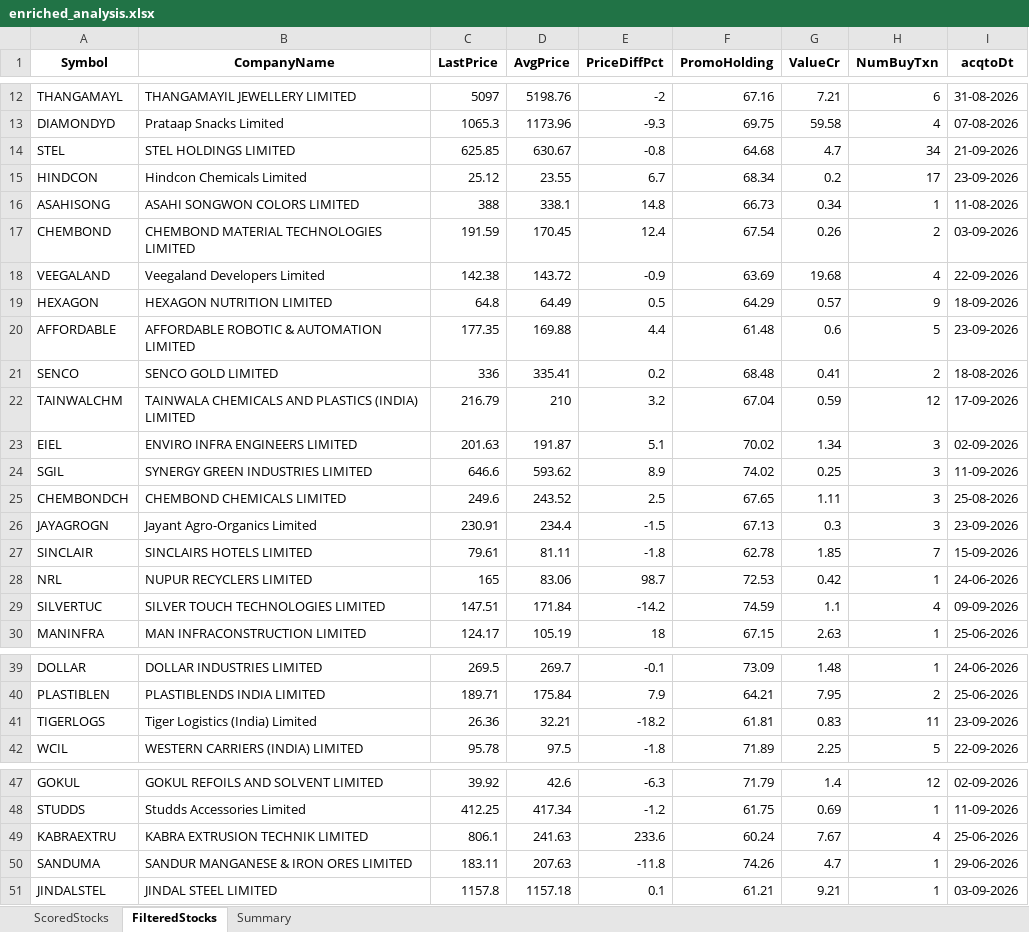
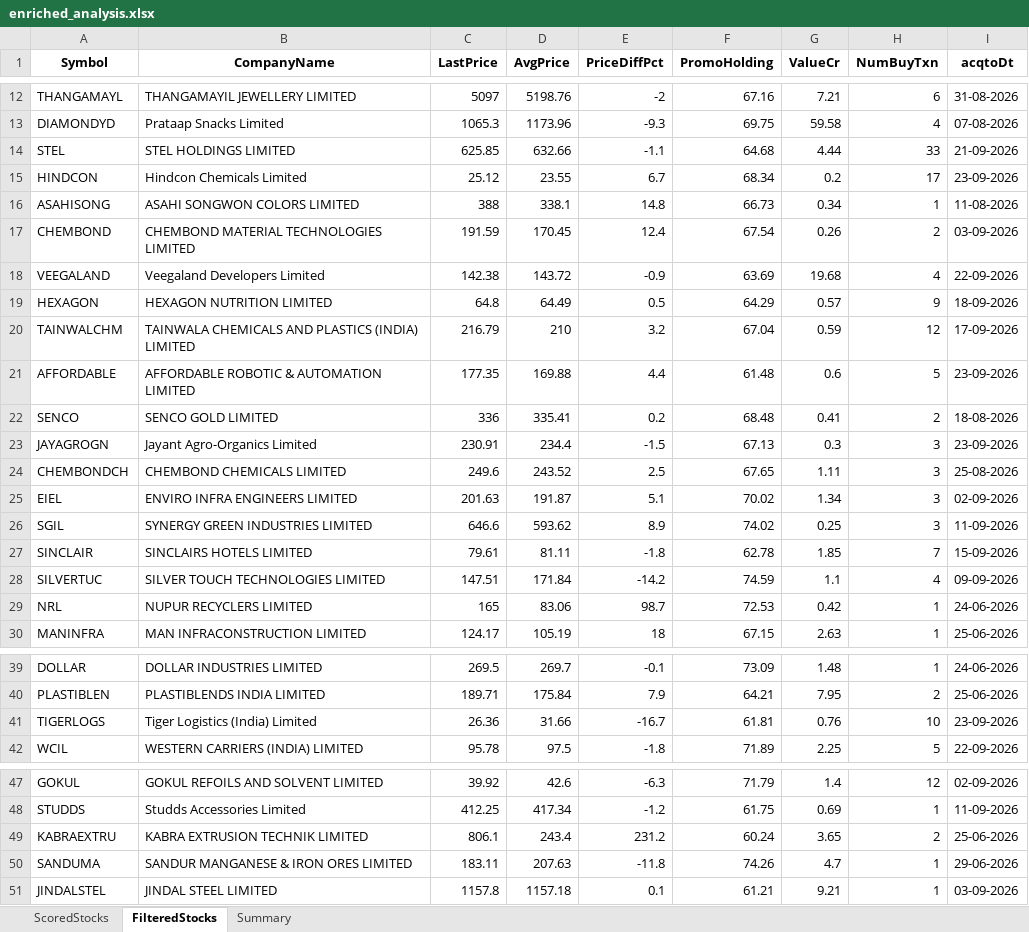
Before and after one commit to rajeshbedse/rbedse, an Excel workbook: output/2026-09-25/enriched_analysis.xlsx, sheet FilteredStocks, drawn as a sheet; only a part is shown, gaps mark what is left out; values as stored, in another font and other column widths than the file's, no borders; the diff names each change by its address in the sheet, - before the commit and + after, or states it on an @@ line.

```diff
--- a/output/2026-09-25/enriched_analysis.xlsx (sheet FilteredStocks)
+++ b/output/2026-09-25/enriched_analysis.xlsx (sheet FilteredStocks)
-D14 (AvgPrice): 630.67
+D14 (AvgPrice): 632.66
-E14 (PriceDiffPct): -0.8
+E14 (PriceDiffPct): -1.1
-G14 (ValueCr): 4.7
+G14 (ValueCr): 4.44
-H14 (NumBuyTxn): 34
+H14 (NumBuyTxn): 33
@@ row 22 moved to row 20: TAINWALCHM @@
@@ row 26 moved to row 23: JAYAGROGN @@
@@ row 25 moved to row 24: CHEMBONDCH @@
@@ row 29 moved to row 28: SILVERTUC @@
-D41 (AvgPrice): 32.21
+D41 (AvgPrice): 31.66
-E41 (PriceDiffPct): -18.2
+E41 (PriceDiffPct): -16.7
-G41 (ValueCr): 0.83
+G41 (ValueCr): 0.76
-H41 (NumBuyTxn): 11
+H41 (NumBuyTxn): 10
-D49 (AvgPrice): 241.63
+D49 (AvgPrice): 243.4
-E49 (PriceDiffPct): 233.6
+E49 (PriceDiffPct): 231.2
-G49 (ValueCr): 7.67
+G49 (ValueCr): 3.65
-H49 (NumBuyTxn): 4
+H49 (NumBuyTxn): 2
```
Also changed, not shown: sheet ScoredStocks, 10 other files.
